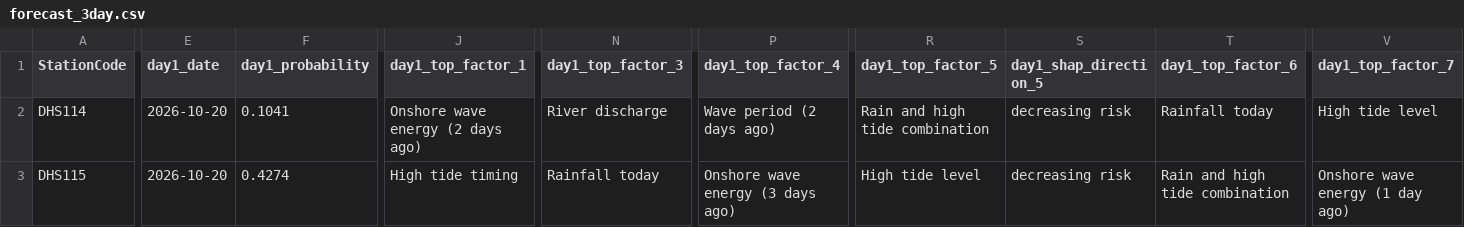
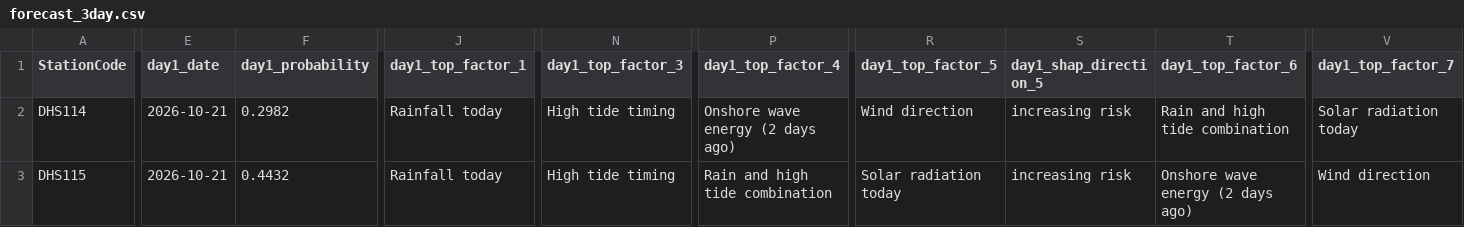
Before and after one commit to eymoney13/hermosa-pilot-dashboard, a CSV file: public/data/hermosa/forecast_3day.csv, drawn as a sheet; only a part is shown, gaps mark what is left out; the diff covers the shown part only; the diff names each change by its address in the sheet, - before the commit and + after, or states it on an @@ line.

```diff
--- a/public/data/hermosa/forecast_3day.csv
+++ b/public/data/hermosa/forecast_3day.csv
-E2:E3 (day1_date): 2026-10-20
+E2:E3 (day1_date): 2026-10-21
-F2 (day1_probability): 0.1041
+F2 (day1_probability): 0.2982
-J2 (day1_top_factor_1): Onshore wave energy (2 days ago)
+J2 (day1_top_factor_1): Rainfall today
-N2 (day1_top_factor_3): River discharge
+N2 (day1_top_factor_3): High tide timing
-P2 (day1_top_factor_4): Wave period (2 days ago)
+P2 (day1_top_factor_4): Onshore wave energy (2 days ago)
-R2 (day1_top_factor_5): Rain and high tide combination
+R2 (day1_top_factor_5): Wind direction
-S2:S3 (day1_shap_direction_5): decreasing risk
+S2:S3 (day1_shap_direction_5): increasing risk
-T2 (day1_top_factor_6): Rainfall today
+T2 (day1_top_factor_6): Rain and high tide combination
-V2 (day1_top_factor_7): High tide level
+V2 (day1_top_factor_7): Solar radiation today
-F3 (day1_probability): 0.4274
+F3 (day1_probability): 0.4432
-J3 (day1_top_factor_1): High tide timing
+J3 (day1_top_factor_1): Rainfall today
-N3 (day1_top_factor_3): Rainfall today
+N3 (day1_top_factor_3): High tide timing
-P3 (day1_top_factor_4): Onshore wave energy (3 days ago)
+P3 (day1_top_factor_4): Rain and high tide combination
-R3 (day1_top_factor_5): High tide level
+R3 (day1_top_factor_5): Solar radiation today
-T3 (day1_top_factor_6): Rain and high tide combination
+T3 (day1_top_factor_6): Onshore wave energy (2 days ago)
-V3 (day1_top_factor_7): Onshore wave energy (1 day ago)
+V3 (day1_top_factor_7): Wind direction
```
Also changed, not shown: 173 edited cells elsewhere in this file, public/data/hermosa/history_3day.csv, public/data/hermosa/nowcast_latest.csv.
